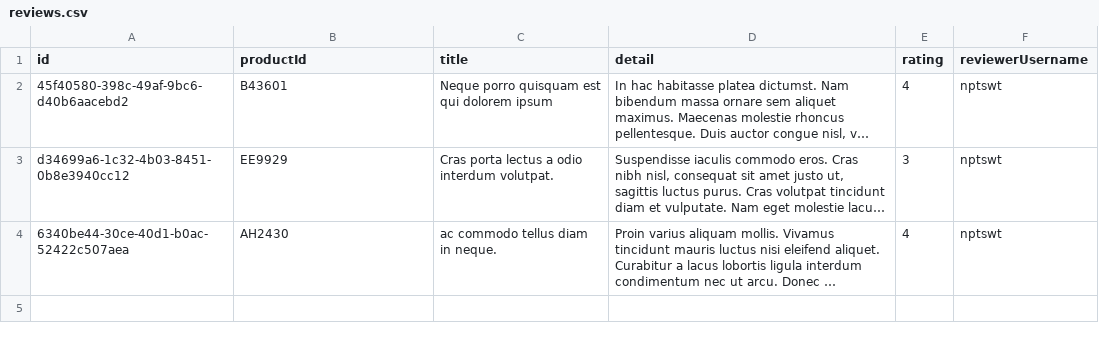
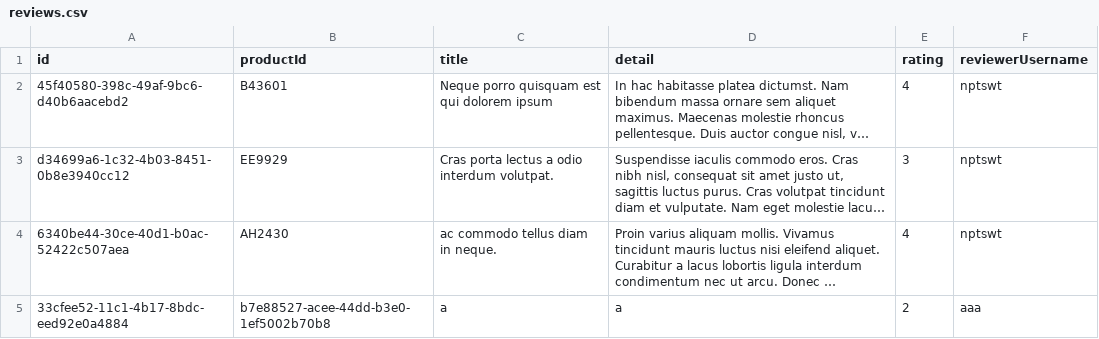
Before and after one commit to napatswift/project-641-mercury, a CSV file: data/reviews.csv, drawn as a sheet; long unchanged cells end in …; the diff names each change by its address in the sheet, - before the commit and + after, or states it on an @@ line.

```diff
--- a/data/reviews.csv
+++ b/data/reviews.csv
+row 5: 33cfee52-11c1-4b17-8bdc-eed92e0a4884 | b7e88527-acee-44dd-b3e0-1ef5002b70b8 | a | a | 2 | aaa
```
Also changed, not shown: data/accounts.csv, data/products.csv, 9 other files.
